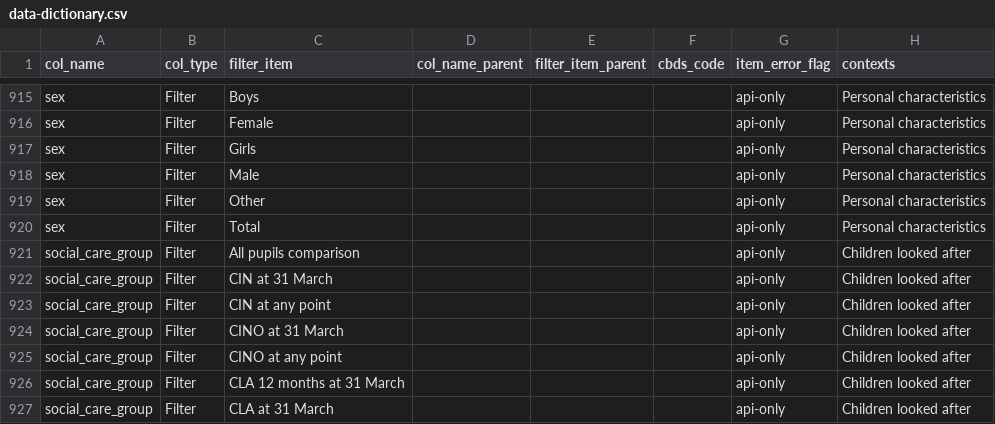
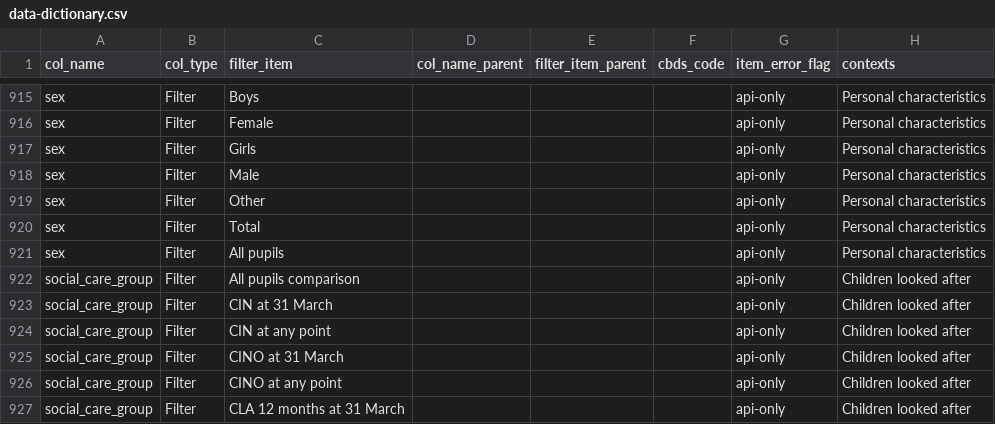
Before and after one commit to dfe-analytical-services/dfe-published-data-qa, a CSV file: data/data-dictionary.csv, drawn as a sheet; only a part is shown, gaps mark what is left out; the shorter side is filled out with more unchanged rows; the diff names each change by its address in the sheet, - before the commit and + after, or states it on an @@ line.

Commit message:
Add "sex / all pupils" combination to data dictionary (#182)
* Add sex / all pupils combination to data dictionary

* Fix provider test data to remove ~ from values

* bye bye trello

* Further harmonisation of test data

* Always harmonising...

* remove empty region cols

```diff
--- a/data/data-dictionary.csv
+++ b/data/data-dictionary.csv
+row 921: sex | Filter | All pupils |  |  |  | api-only | Personal characteristics
```
Also changed, not shown: 11 other files.
